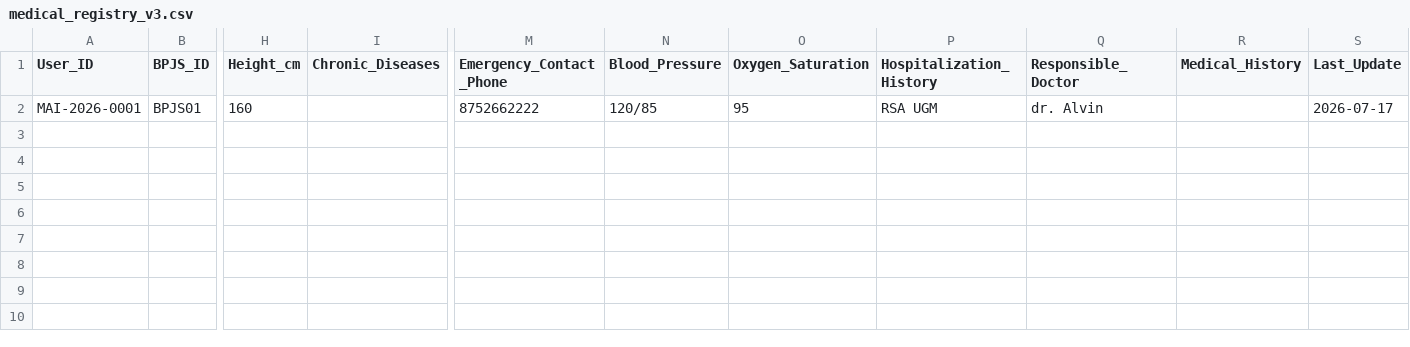
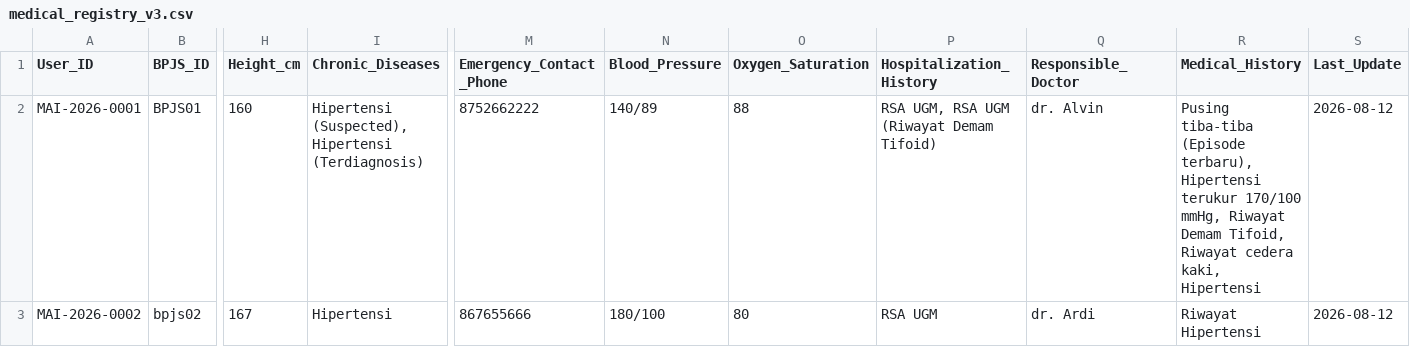
Before and after one commit to angga-afw/qr_nlp7, a CSV file: medical_registry_v3.csv, drawn as a sheet; only a part is shown, gaps mark what is left out; rows hold the shown columns only; the diff names each change by its address in the sheet, - before the commit and + after, or states it on an @@ line.

```diff
--- a/medical_registry_v3.csv
+++ b/medical_registry_v3.csv
-I2 (Chronic_Diseases): (empty)
+I2 (Chronic_Diseases): Hipertensi (Suspected), Hipertensi (Terdiagnosis)
-N2 (Blood_Pressure): 120/85
+N2 (Blood_Pressure): 140/89
-O2 (Oxygen_Saturation): 95
+O2 (Oxygen_Saturation): 88
-P2 (Hospitalization_History): RSA UGM
+P2 (Hospitalization_History): RSA UGM, RSA UGM (Riwayat Demam Tifoid)
-R2 (Medical_History): (empty)
+R2 (Medical_History): Pusing tiba-tiba (Episode terbaru), Hipertensi terukur 170/100 mmHg, Riwayat Demam Tifoid, Riwayat cedera kaki, Hipertensi
-S2 (Last_Update): 2026-07-17
+S2 (Last_Update): 2026-08-12
+row 3: MAI-2026-0002 | bpjs02 | 167 | Hipertensi | 867655666 | 180/100 | 80 | RSA UGM | dr. Ardi | Riwayat Hipertensi | 2026-08-12
```
Also changed, not shown: medical_encounters.csv, model_comparison_results.csv, 2 other files.
